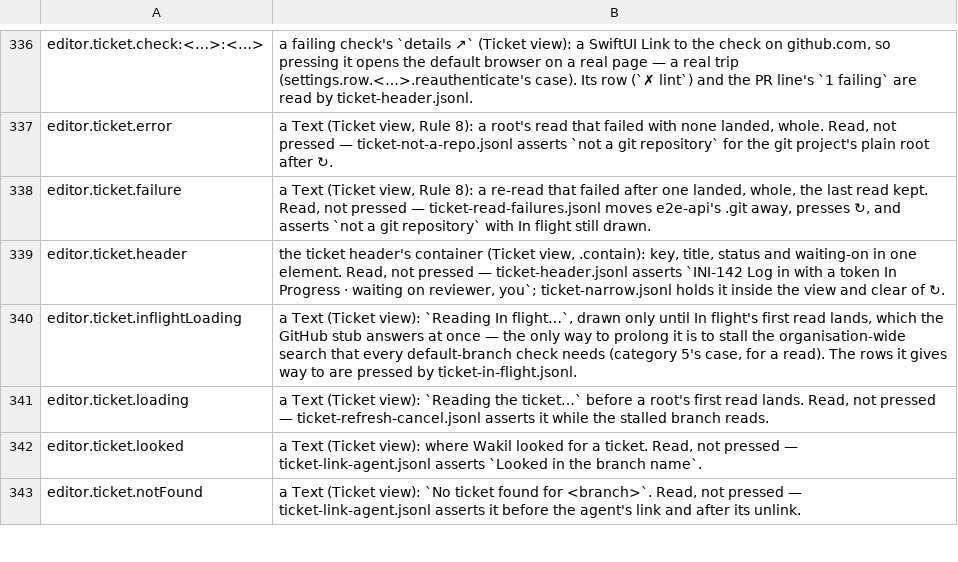
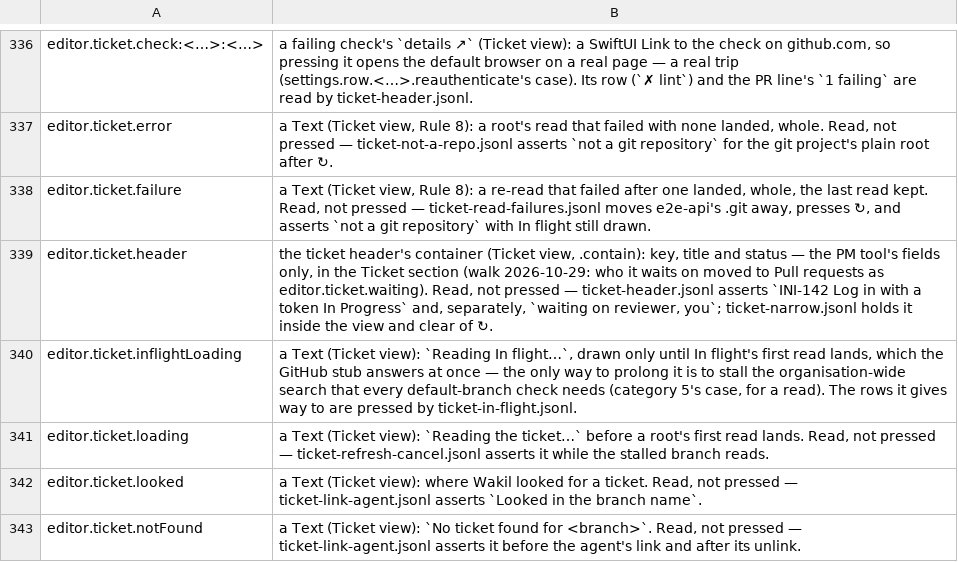
Before and after one commit to yehia-khalil/wakil, a TSV file: e2e/checks/uncoverable.tsv, drawn as a sheet; only a part is shown, gaps mark what is left out.

Commit message:
ticket noticing: the Ticket view is three sections apart — Ticket (the PM tool's), Pull requests (GitHub's), Context (Wakil's and its agents': the agent, Next, the record)

```diff
--- a/e2e/checks/uncoverable.tsv
+++ b/e2e/checks/uncoverable.tsv
@@ -338,3 +338,3 @@ editor.ticket.error	a Text (Ticket view, Rule 8): a root's read that failed with
 editor.ticket.failure	a Text (Ticket view, Rule 8): a re-read that failed after one landed, whole, the last read kept. Read, not pressed — ticket-read-failures.jsonl moves e2e-api's .git away, presses ↻, and asserts `not a git repository` with In flight still drawn.
-editor.ticket.header	the ticket header's container (Ticket view, .contain): key, title, status and waiting-on in one element. Read, not pressed — ticket-header.jsonl asserts `INI-142 Log in with a token In Progress · waiting on reviewer, you`; ticket-narrow.jsonl holds it inside the view and clear of ↻.
+editor.ticket.header	the ticket header's container (Ticket view, .contain): key, title and status — the PM tool's fields only, in the Ticket section (walk 2026-10-29: who it waits on moved to Pull requests as editor.ticket.waiting). Read, not pressed — ticket-header.jsonl asserts `INI-142 Log in with a token In Progress` and, separately, `waiting on reviewer, you`; ticket-narrow.jsonl holds it inside the view and clear of ↻.
 editor.ticket.inflightLoading	a Text (Ticket view): `Reading In flight…`, drawn only until In flight's first read lands, which the GitHub stub answers at once — the only way to prolong it is to stall the organisation-wide search that every default-branch check needs (category 5's case, for a read). The rows it gives way to are pressed by ticket-in-flight.jsonl.
```
Also changed, not shown: 3 other files.
